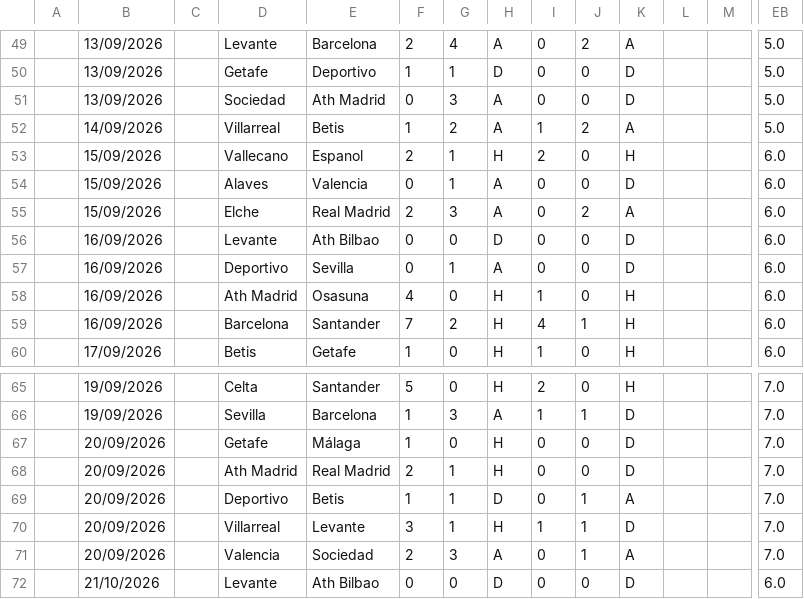
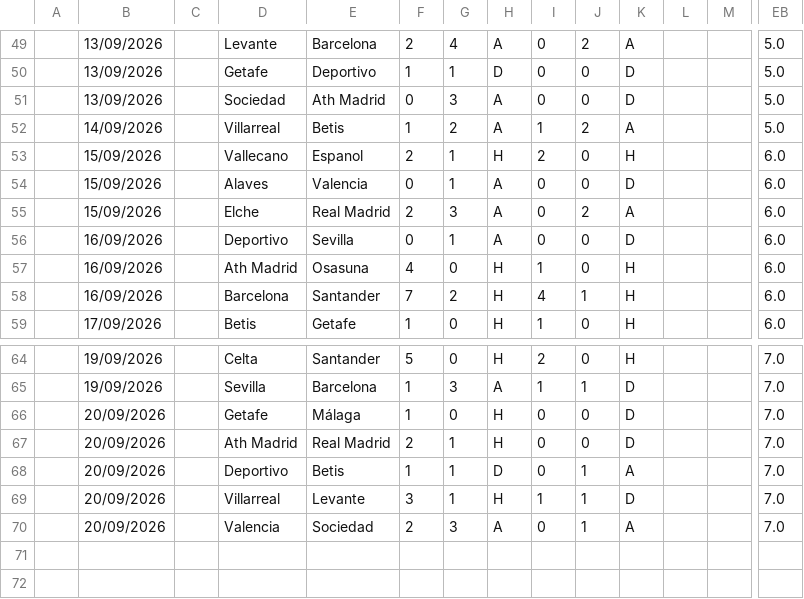
Before and after one commit to iFelice/SoccerMath2.0, a CSV file: SoccerMath/database/LaLiga_Live.csv, drawn as a sheet; only a part is shown, gaps mark what is left out; rows hold the shown columns only; the diff names each change by its address in the sheet, - before the commit and + after, or states it on an @@ line.

Commit message:
fix(dati): fuori le partite non concluse dai CSV; Liga corretta
Le partite non concluse entravano nei *_Live.csv quando l'API serviva un
`score.fullTime` non nullo: e' il caso di Levante-Ath Bilbao, sospesa per
pioggia il 16/09/2026 e rinviata al 21/10/2026. Il database conteneva due
righe 0-0 con Matchday 6: il risultato della sospensione (provvisorio) e la
data del recupero (futura). Nessuna delle due e' un risultato giocato, e la
coppia (HomeTeam, AwayTeam) compariva due volte nella stessa stagione.

Produzione:
- `update_db.matches_to_df` scrive solo le partite con status FINISHED
  (nessun'altra modifica alla funzione). AWARDED resta fuori, per scelta
  dichiarata nel commento: e' un esito a tavolino su una partita non giocata,
  il punteggio non e' un dato di gioco e immetterebbe un segnale finto in Elo
  e nelle forze attacco/difesa, bloccando anche il recupero vero.
- `LaLiga_Live.csv`: rimosse le due righe fittizie (2 deletions). Quando la
  partita sara' giocata, il bot la scrivera' con la data vera.

Controllo dati prima del commit (dentro `season_rosters.py --check`, che il
workflow gia' esegue; nessuna modifica a .github/):
- `validate_live_csvs`: errore esplicito se un *_Live.csv contiene una partita
  con data futura o una coppia (HomeTeam, AwayTeam) ripetuta nella stessa
  stagione (stagione da `season_start_year_of`, come i roster). Integrato in
  `validate_current_rosters`, quindi anche in `update_db.main()`.

Test:
- `matches_to_df`: IN_PLAY, SUSPENDED, POSTPONED (e AWARDED, SCHEDULED,
  CANCELLED, status assente) con punteggio non nullo NON entrano; FINISHED si'.
- negativi sui due difetti del controllo dati (data futura, coppia ripetuta),
  piu' la sentinella sul database reale e il caso andata/ritorno che NON e' un
  errore.
- i due test di tolleranza roster ora troncano il DB alla data simulata: con un
  orologio di luglio un DB di ottobre ha righe "future" e il controllo
  segnalerebbe un difetto del fixture.

Fixture: il generatore S3 copia il database del branch nel worktree di
produzione (il CODICE resta quello senza seeding) e il manifest dichiara
`provenance.database_usato` con commit, tree oid e motivo; nuovo test V4.
Contatori allineati: 7334 -> 7332 (le due righe non entrano piu'), cutoff
Liga 2026-10-21 -> 2026-09-20 (rigenerazione nella commit successiva).

Co-authored-by: arena-agent <297053741+arena-agent@users.noreply.github.com>

```diff
--- a/SoccerMath/database/LaLiga_Live.csv
+++ b/SoccerMath/database/LaLiga_Live.csv
-row 56:  | 16/09/2026 |  | Levante | Ath Bilbao | 0 | 0 | D | 0 | 0 | D |  |  | 6.0
-row 72:  | 21/10/2026 |  | Levante | Ath Bilbao | 0 | 0 | D | 0 | 0 | D |  |  | 6.0
```
Also changed, not shown: 8 other files.
